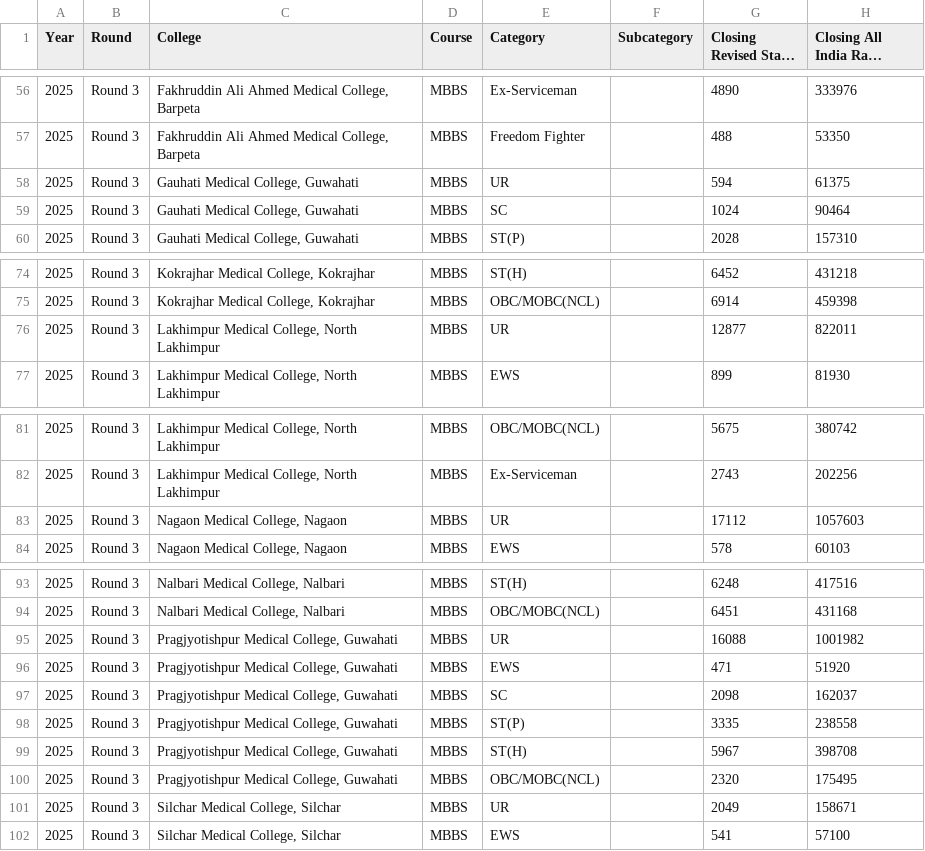
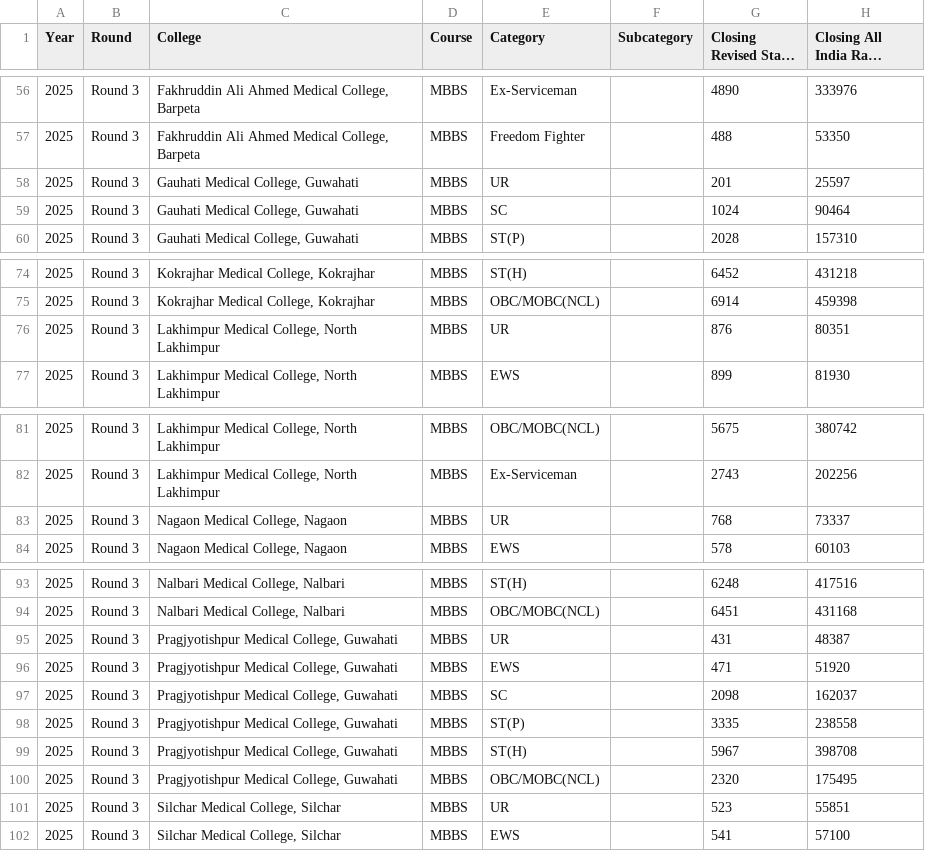
Before and after one commit to ziaur0304/divine-drape-showcase, a CSV file: public/data/closing_ranks_2025_round3.csv, drawn as a sheet; only a part is shown, gaps mark what is left out; long unchanged cells end in …; the diff covers the shown part only; the diff names each change by its address in the sheet, - before the commit and + after, or states it on an @@ line.

```diff
--- a/public/data/closing_ranks_2025_round3.csv
+++ b/public/data/closing_ranks_2025_round3.csv
-G58 (Closing Revised State Rank): 594
+G58 (Closing Revised State Rank): 201
-H58 (Closing All India Rank (NEET)): 61375
+H58 (Closing All India Rank (NEET)): 25597
-G76 (Closing Revised State Rank): 12877
+G76 (Closing Revised State Rank): 876
-H76 (Closing All India Rank (NEET)): 822011
+H76 (Closing All India Rank (NEET)): 80351
-G83 (Closing Revised State Rank): 17112
+G83 (Closing Revised State Rank): 768
-H83 (Closing All India Rank (NEET)): 1057603
+H83 (Closing All India Rank (NEET)): 73337
-G95 (Closing Revised State Rank): 16088
+G95 (Closing Revised State Rank): 431
-H95 (Closing All India Rank (NEET)): 1001982
+H95 (Closing All India Rank (NEET)): 48387
-G101 (Closing Revised State Rank): 2049
+G101 (Closing Revised State Rank): 523
-H101 (Closing All India Rank (NEET)): 158671
+H101 (Closing All India Rank (NEET)): 55851
```
Also changed, not shown: 10 edited cells elsewhere in this file.
